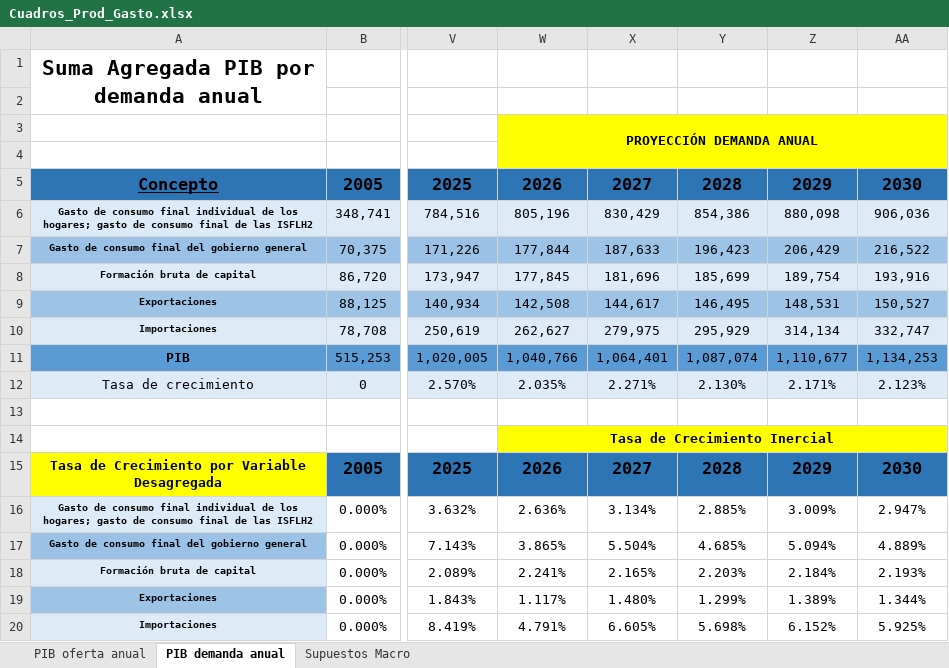
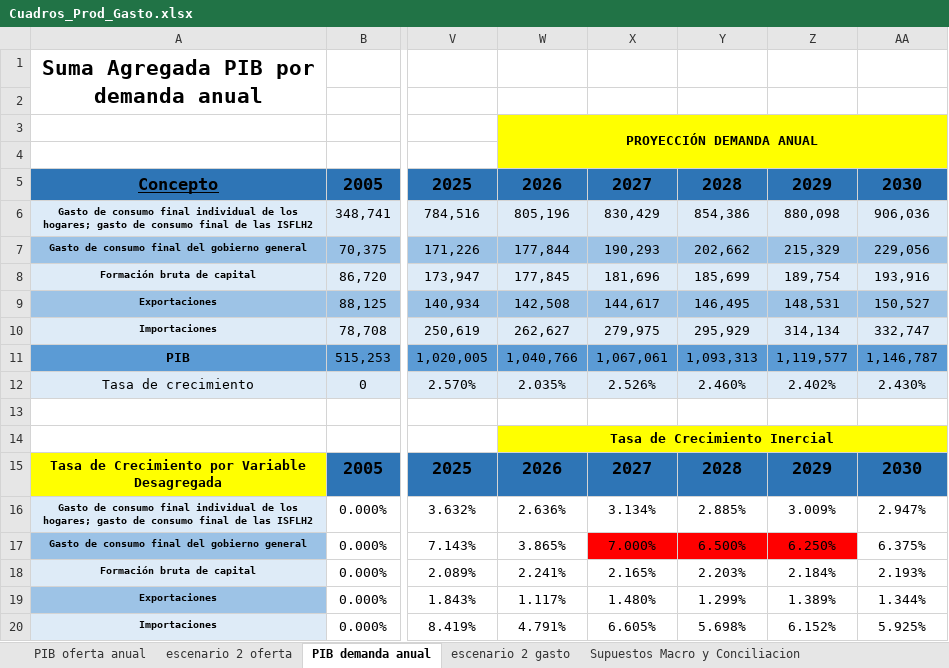
Before and after one commit to QueenR1014/ICE_Proyecciones, an Excel workbook: Cuadros_Prod_Gasto.xlsx, sheet PIB demanda anual, drawn as a sheet; only a part is shown, gaps mark what is left out; values as stored, in another font and other column widths than the file's, no borders; the diff names each change by its address in the sheet, - before the commit and + after, or states it on an @@ line.

Commit message:
Proyecciones y escenario finalizado con conciliación

```diff
--- a/Cuadros_Prod_Gasto.xlsx (sheet PIB demanda anual)
+++ b/Cuadros_Prod_Gasto.xlsx (sheet PIB demanda anual)
-sheet tab: Supuestos Macro
+sheet tab: Supuestos Macro y Conciliacion
+sheet tab: escenario 2 oferta
+sheet tab: escenario 2 gasto
-X7: 187,633
+X7: 190,293
-Y7: 196,423
+Y7: 202,662
-Z7: 206,429
+Z7: 215,329
-AA7: 216,522
+AA7: 229,056
-X11: 1,064,401
+X11: 1,067,061
-Y11: 1,087,074
+Y11: 1,093,313
-Z11: 1,110,677
+Z11: 1,119,577
-AA11: 1,134,253
+AA11: 1,146,787
-X12: 2.271%
+X12: 2.526%
-Y12: 2.130%
+Y12: 2.460%
-Z12: 2.171%
+Z12: 2.402%
-AA12: 2.123%
+AA12: 2.430%
-X17: 5.504%
+X17: 7.000%
-X17:Z17 fill: none
+X17:Z17 fill: #FF0000
-Y17: 4.685%
+Y17: 6.500%
-Z17: 5.094%
+Z17: 6.250%
-AA17: 4.889%
+AA17: 6.375%
```
Also changed, not shown: sheet Supuestos Macro y Conciliacion, sheet PIB oferta anual, formulas that keep their value.
